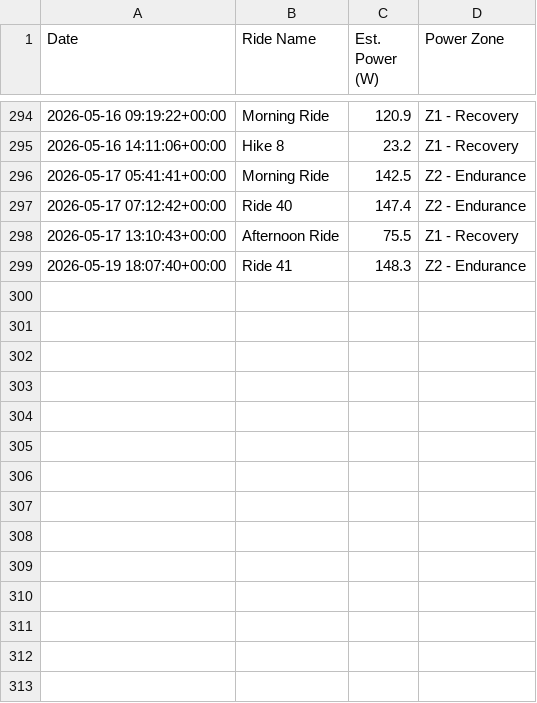
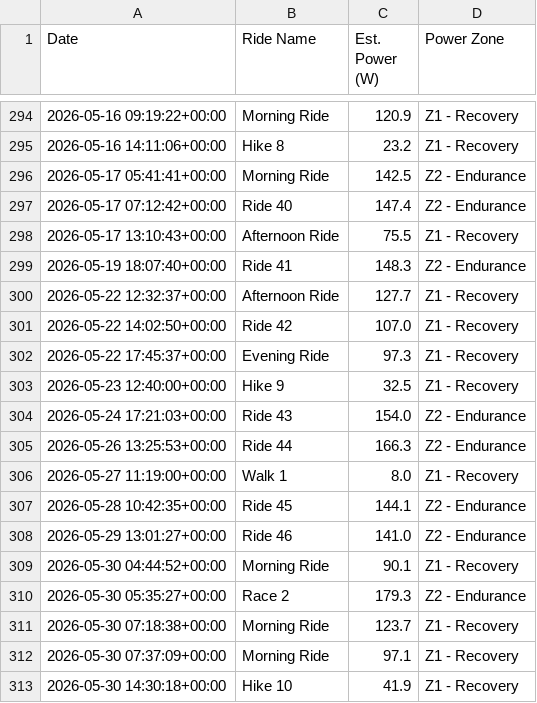
Before and after one commit to jbierowiec/MyWorkoutActivityDataProject, a CSV file: power_zone_summary.csv, drawn as a sheet; only a part is shown, gaps mark what is left out.

```diff
--- a/power_zone_summary.csv
+++ b/power_zone_summary.csv
@@ -299 +299,15 @@ Date,Ride Name,Est. Power (W),Power Zone
 2026-05-19 18:07:40+00:00,Ride 41,148.3,Z2 - Endurance
+2026-05-22 12:32:37+00:00,Afternoon Ride,127.7,Z1 - Recovery
+2026-05-22 14:02:50+00:00,Ride 42,107.0,Z1 - Recovery
+2026-05-22 17:45:37+00:00,Evening Ride,97.3,Z1 - Recovery
+2026-05-23 12:40:00+00:00,Hike 9,32.5,Z1 - Recovery
+2026-05-24 17:21:03+00:00,Ride 43,154.0,Z2 - Endurance
+2026-05-26 13:25:53+00:00,Ride 44,166.3,Z2 - Endurance
+2026-05-27 11:19:00+00:00,Walk 1,8.0,Z1 - Recovery
+2026-05-28 10:42:35+00:00,Ride 45,144.1,Z2 - Endurance
+2026-05-29 13:01:27+00:00,Ride 46,141.0,Z2 - Endurance
+2026-05-30 04:44:52+00:00,Morning Ride,90.1,Z1 - Recovery
+2026-05-30 05:35:27+00:00,Race 2,179.3,Z2 - Endurance
+2026-05-30 07:18:38+00:00,Morning Ride,123.7,Z1 - Recovery
+2026-05-30 07:37:09+00:00,Morning Ride,97.1,Z1 - Recovery
+2026-05-30 14:30:18+00:00,Hike 10,41.9,Z1 - Recovery
```
Also changed, not shown: 24 other files.
